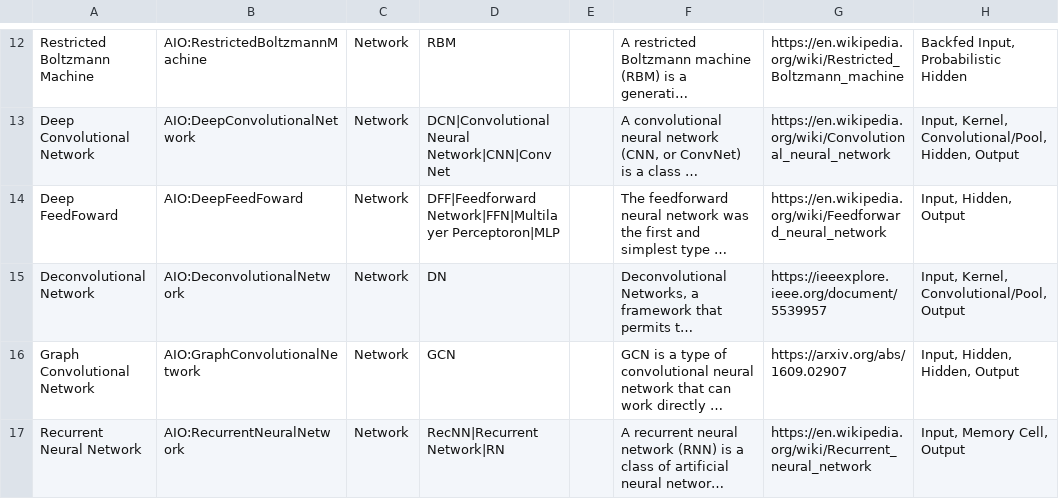
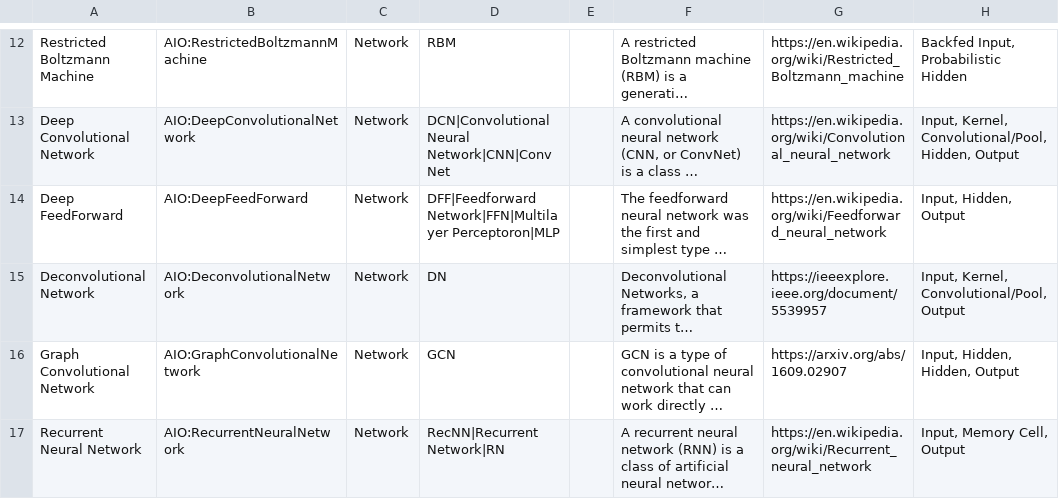
Before and after one commit to berkeleybop/artificial-intelligence-ontology, a CSV file: aio-src.csv, drawn as a sheet; only a part is shown, gaps mark what is left out; long unchanged cells end in …; the diff names each change by its address in the sheet, - before the commit and + after, or states it on an @@ line.

```diff
--- a/aio-src.csv
+++ b/aio-src.csv
-A14: Deep FeedFoward
+A14: Deep FeedForward
-B14: AIO:DeepFeedFoward
+B14: AIO:DeepFeedForward
```
Also changed, not shown: 6 other files.
